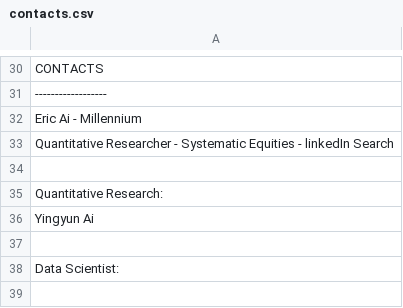
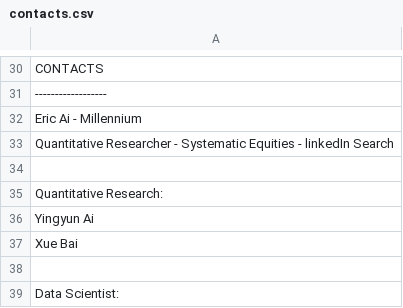
Before and after one commit to porkylin/work, a CSV file: contacts.csv, drawn as a sheet; only a part is shown, gaps mark what is left out; the diff names each change by its address in the sheet, - before the commit and + after, or states it on an @@ line.

Commit message:
Update contacts.csv

```diff
--- a/contacts.csv
+++ b/contacts.csv
+row 37: Xue Bai
```
